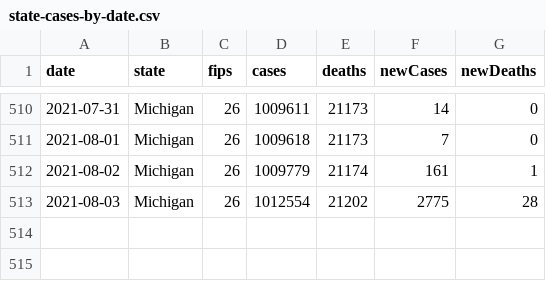
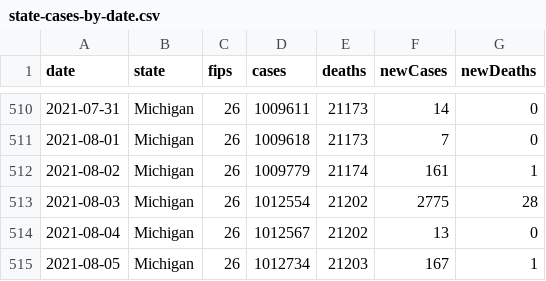
Before and after one commit to damaneice/covid-19, a CSV file: src/data/state-cases-by-date.csv, drawn as a sheet; only a part is shown, gaps mark what is left out; the diff names each change by its address in the sheet, - before the commit and + after, or states it on an @@ line.

```diff
--- a/src/data/state-cases-by-date.csv
+++ b/src/data/state-cases-by-date.csv
+row 514: 2021-08-04 | Michigan | 26 | 1012567 | 21202 | 13 | 0
+row 515: 2021-08-05 | Michigan | 26 | 1012734 | 21203 | 167 | 1
```
Also changed, not shown: src/data/state-cases-by-date-per-100k.csv, 2 other files.
